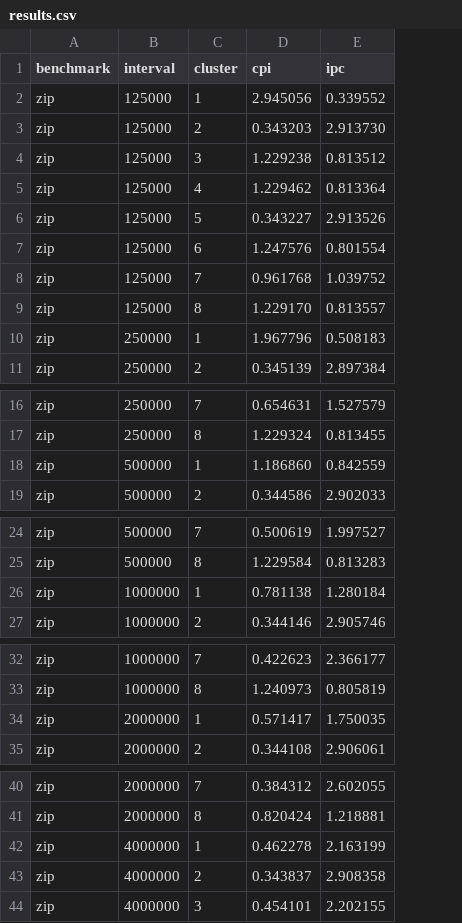
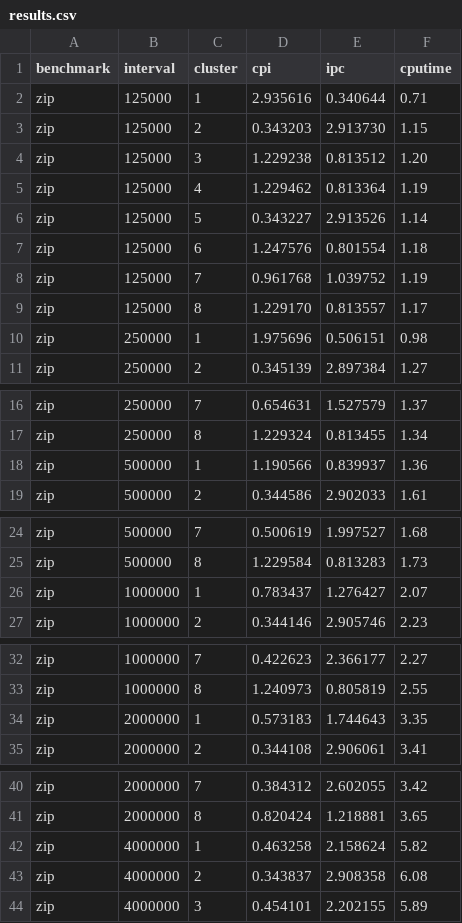
Before and after one commit to danielg0/fyp, a CSV file: experiments/5_downsampling/results.csv, drawn as a sheet; only a part is shown, gaps mark what is left out; the diff covers the shown part only; the diff names each change by its address in the sheet, - before the commit and + after, or states it on an @@ line.

```diff
--- a/experiments/5_downsampling/results.csv
+++ b/experiments/5_downsampling/results.csv
+column F (cputime), rows 2-11: 0.71 | 1.15 | 1.20 | 1.19 | 1.14 | 1.18 | 1.19 | 1.17 | 0.98 | 1.27; rows 16-19: 1.37 | 1.34 | 1.36 | 1.61; rows 24-27: 1.68 | 1.73 | 2.07 | 2.23; rows 32-35: 2.27 | 2.55 | 3.35 | 3.41; rows 40-44: 3.42 | 3.65 | 5.82 | 6.08 | 5.89
-D2 (cpi): 2.945056
+D2 (cpi): 2.935616
-E2 (ipc): 0.339552
+E2 (ipc): 0.340644
-D10 (cpi): 1.967796
+D10 (cpi): 1.975696
-E10 (ipc): 0.508183
+E10 (ipc): 0.506151
-D18 (cpi): 1.186860
+D18 (cpi): 1.190566
-E18 (ipc): 0.842559
+E18 (ipc): 0.839937
-D26 (cpi): 0.781138
+D26 (cpi): 0.783437
-E26 (ipc): 1.280184
+E26 (ipc): 1.276427
-D34 (cpi): 0.571417
+D34 (cpi): 0.573183
-E34 (ipc): 1.750035
+E34 (ipc): 1.744643
-D42 (cpi): 0.462278
+D42 (cpi): 0.463258
-E42 (ipc): 2.163199
+E42 (ipc): 2.158624
```
Also changed, not shown: 4 edited cells elsewhere in this file, experiments/5.1_x264/results.csv, 4 other files.
